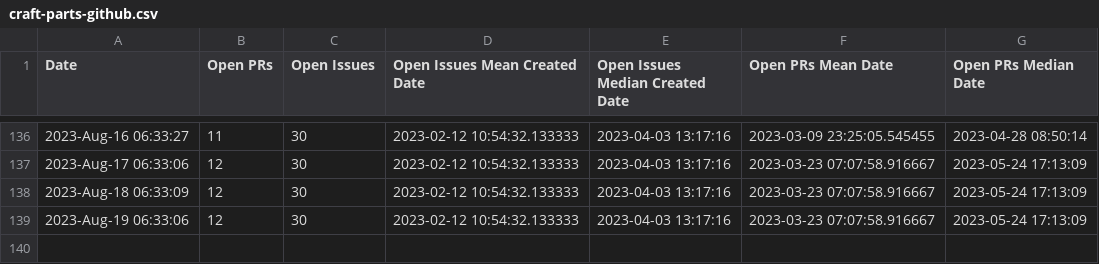
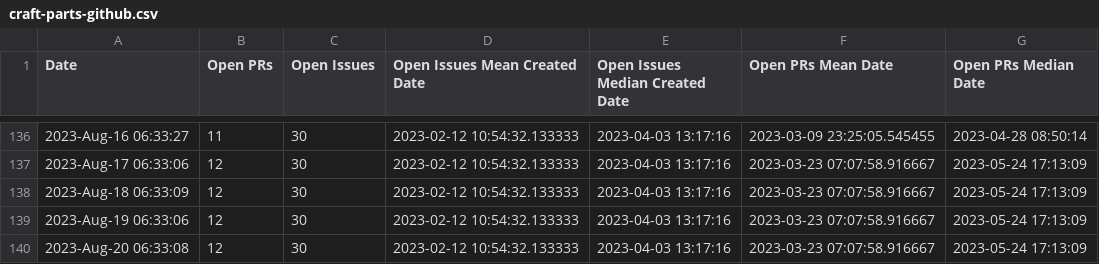
Before and after one commit to mr-cal/starcraft-stats, a CSV file: data/craft-parts-github.csv, drawn as a sheet; only a part is shown, gaps mark what is left out.

```diff
--- a/data/craft-parts-github.csv
+++ b/data/craft-parts-github.csv
@@ -139 +139,2 @@ Date,Open PRs,Open Issues, Open Issues Mean Created Date, Open Issues Median Cre
 2023-Aug-19 06:33:06,12,30,2023-02-12 10:54:32.133333,2023-04-03 13:17:16,2023-03-23 07:07:58.916667,2023-05-24 17:13:09
+2023-Aug-20 06:33:08,12,30,2023-02-12 10:54:32.133333,2023-04-03 13:17:16,2023-03-23 07:07:58.916667,2023-05-24 17:13:09
```
Also changed, not shown: data/craft-grammar-github.csv, data/craft-providers-github.csv.
